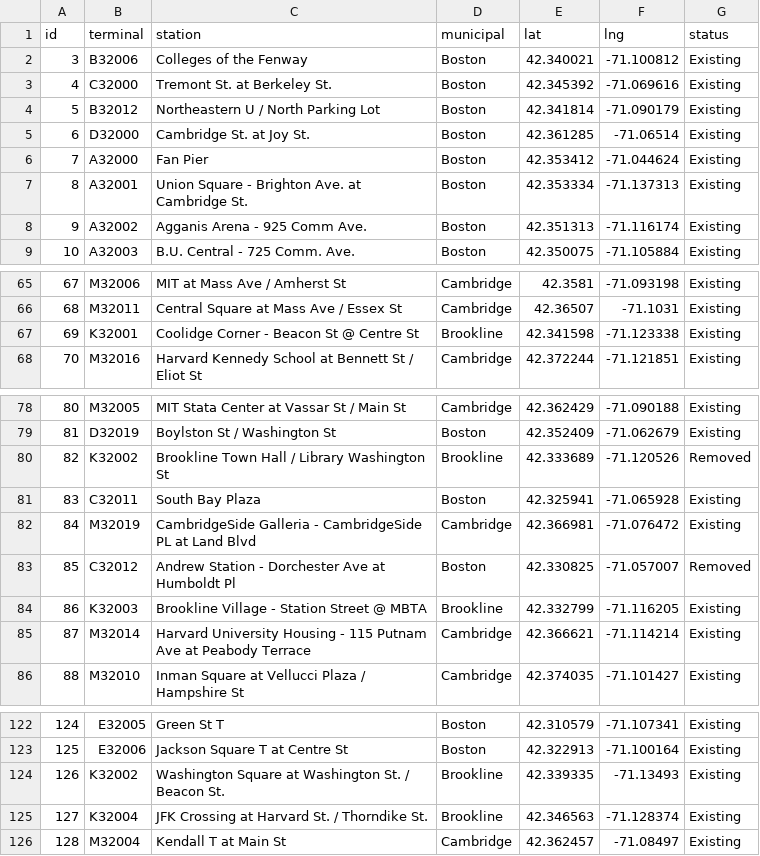
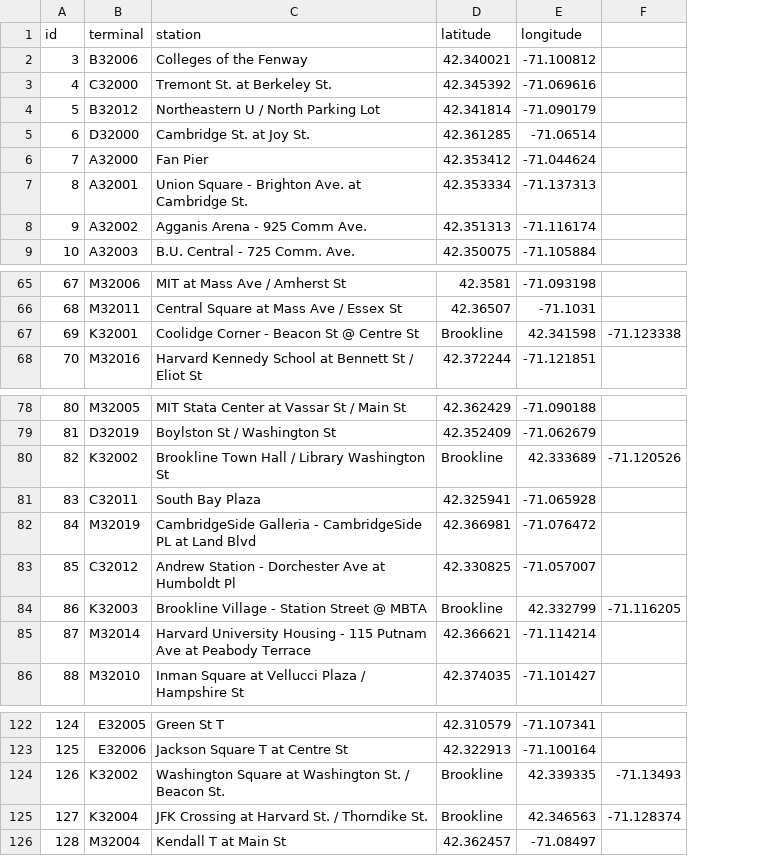
Before and after one commit to niamhdurfee/cooldata, a CSV file: data/hubway_stations.csv, drawn as a sheet; only a part is shown, gaps mark what is left out; removed rows and columns are numbered as before the commit, all else as after; the diff names each change by its address in the sheet, - before the commit and + after, or states it on an @@ line.

Commit message:
trimmed stations file, converted to geoJSON format

```diff
--- a/data/hubway_stations.csv
+++ b/data/hubway_stations.csv
-column D (municipal), rows 2-9: all Boston; rows 65-68: Cambridge | Cambridge | Brookline | Cambridge; rows 78-86: Cambridge | Boston | Brookline | Boston | Cambridge | Boston | Brookline | Cambridge | Cambridge; rows 122-126: Boston | Boston | Brookline | Brookline | Cambridge
-column G (status), rows 2-9: all Existing; rows 65-68: all Existing; rows 78-86: Existing | Existing | Removed | Existing | Existing | Removed | Existing | Existing | Existing; rows 122-126: all Existing
+column F, row 67: -71.123338; rows 80-84: -71.120526 |  |  |  | -71.116205; rows 124-125: -71.13493 | -71.128374
-D1: lat
+D1: latitude
-E1: lng
+E1: longitude
-D67 (latitude): 42.341598
+D67 (latitude): Brookline
-E67 (longitude): -71.123338
+E67 (longitude): 42.341598
-D80 (latitude): 42.333689
+D80 (latitude): Brookline
-E80 (longitude): -71.120526
+E80 (longitude): 42.333689
-D84 (latitude): 42.332799
+D84 (latitude): Brookline
-E84 (longitude): -71.116205
+E84 (longitude): 42.332799
-D124 (latitude): 42.339335
+D124 (latitude): Brookline
-E124 (longitude): -71.13493
+E124 (longitude): 42.339335
-D125 (latitude): 42.346563
+D125 (latitude): Brookline
-E125 (longitude): -71.128374
+E125 (longitude): 42.346563
```
Also changed, not shown: 1 other file.
